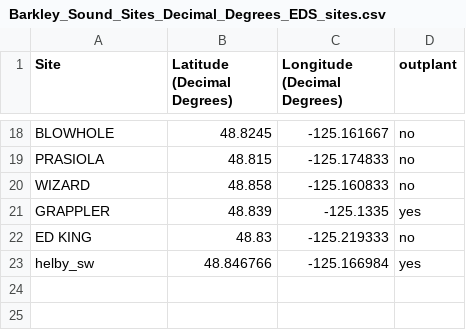
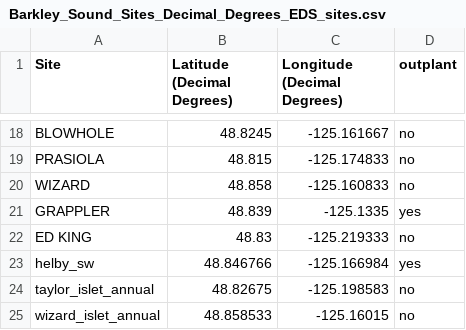
Before and after one commit to CarterBurtlake/MSc-Thesis-, a CSV file: data-raw/Barkley_Sound_Sites_Decimal_Degrees_EDS_sites.csv, drawn as a sheet; only a part is shown, gaps mark what is left out.

```diff
--- a/data-raw/Barkley_Sound_Sites_Decimal_Degrees_EDS_sites.csv
+++ b/data-raw/Barkley_Sound_Sites_Decimal_Degrees_EDS_sites.csv
@@ -23 +23,3 @@ ED KING,48.83,-125.219333,no
 helby_sw,48.846766,-125.166984,yes
+taylor_islet_annual,48.82675,-125.198583,no
+wizard_islet_annual,48.858533,-125.16015,no
```
Also changed, not shown: 2 other files.
